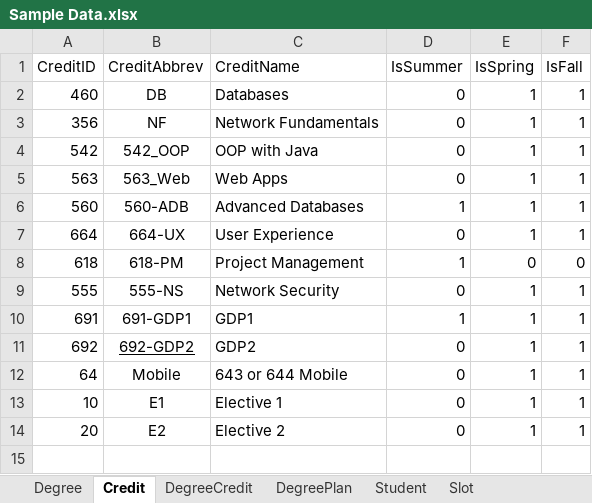
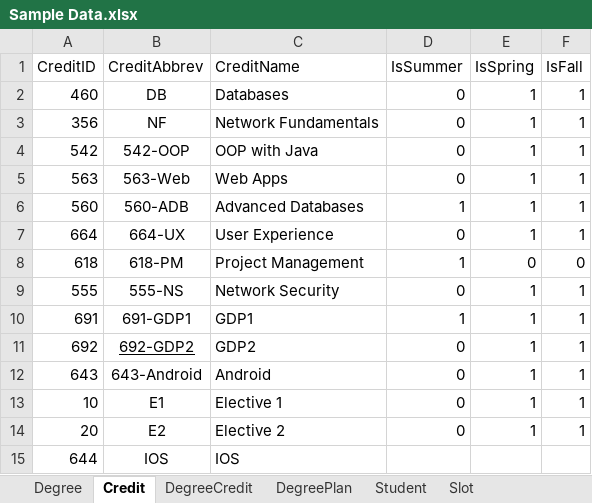
Before and after one commit to HarshithaChettyRagava/Mvc, an Excel workbook: SpreadSheet/Sample Data.xlsx, sheet Credit, drawn as a sheet; values as stored, in another font and other column widths than the file's, no borders; the diff names each change by its address in the sheet, - before the commit and + after, or states it on an @@ line.

```diff
--- a/SpreadSheet/Sample Data.xlsx (sheet Credit)
+++ b/SpreadSheet/Sample Data.xlsx (sheet Credit)
-B4 (CreditAbbrev): 542_OOP
+B4 (CreditAbbrev): 542-OOP
-B5 (CreditAbbrev): 563_Web
+B5 (CreditAbbrev): 563-Web
-A12 (CreditID): 64
+A12 (CreditID): 643
-B12 (CreditAbbrev): Mobile
+B12 (CreditAbbrev): 643-Android
-C12 (CreditName): 643 or 644 Mobile
+C12 (CreditName): Android
+row 15: 644 | IOS | IOS
```
Also changed, not shown: sheet Slot, sheet DegreeCredit.
